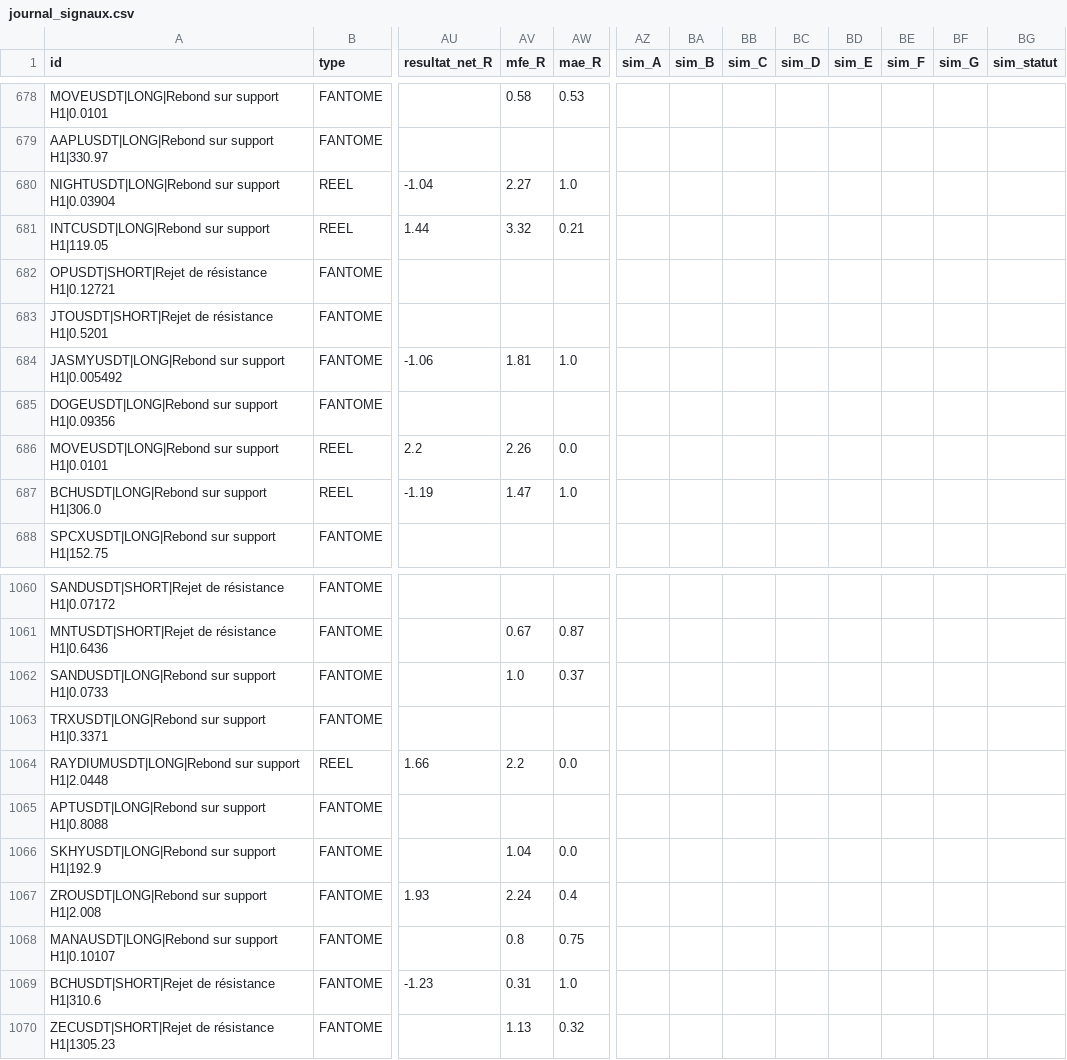
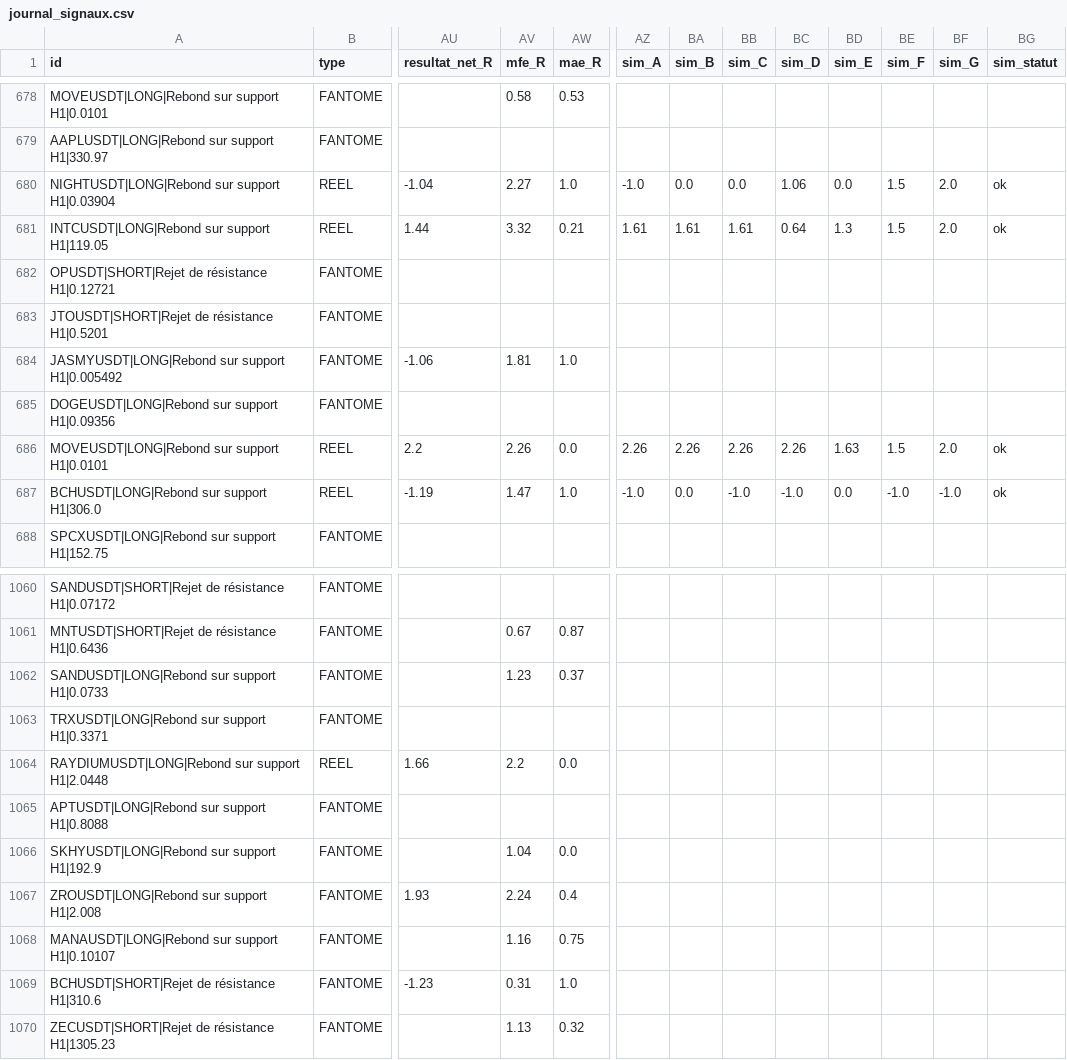
Before and after one commit to fraispropr-ship-it/crypto-pepite, a CSV file: journal_signaux.csv, drawn as a sheet; only a part is shown, gaps mark what is left out; the diff covers the shown part only; the diff names each change by its address in the sheet, - before the commit and + after, or states it on an @@ line.

Commit message:
Journal 2026-10-03 15:19 UTC

```diff
--- a/journal_signaux.csv
+++ b/journal_signaux.csv
-AZ680 (sim_A): (empty)
+AZ680 (sim_A): -1.0
-BA680 (sim_B): (empty)
+BA680 (sim_B): 0.0
-BB680 (sim_C): (empty)
+BB680 (sim_C): 0.0
-BC680 (sim_D): (empty)
+BC680 (sim_D): 1.06
-BD680 (sim_E): (empty)
+BD680 (sim_E): 0.0
-BE680:BE681 (sim_F): (empty)
+BE680:BE681 (sim_F): 1.5
-BF680:BF681 (sim_G): (empty)
+BF680:BF681 (sim_G): 2.0
-BG680:BG681 (sim_statut): (empty)
+BG680:BG681 (sim_statut): ok
-AZ681 (sim_A): (empty)
+AZ681 (sim_A): 1.61
-BA681 (sim_B): (empty)
+BA681 (sim_B): 1.61
-BB681 (sim_C): (empty)
+BB681 (sim_C): 1.61
-BC681 (sim_D): (empty)
+BC681 (sim_D): 0.64
-BD681 (sim_E): (empty)
+BD681 (sim_E): 1.3
-AZ686 (sim_A): (empty)
+AZ686 (sim_A): 2.26
-BA686 (sim_B): (empty)
+BA686 (sim_B): 2.26
-BB686 (sim_C): (empty)
+BB686 (sim_C): 2.26
-BC686 (sim_D): (empty)
+BC686 (sim_D): 2.26
-BD686 (sim_E): (empty)
+BD686 (sim_E): 1.63
-BE686 (sim_F): (empty)
+BE686 (sim_F): 1.5
-BF686 (sim_G): (empty)
+BF686 (sim_G): 2.0
-BG686:BG687 (sim_statut): (empty)
+BG686:BG687 (sim_statut): ok
-AZ687 (sim_A): (empty)
+AZ687 (sim_A): -1.0
-BA687 (sim_B): (empty)
+BA687 (sim_B): 0.0
-BB687 (sim_C): (empty)
+BB687 (sim_C): -1.0
-BC687 (sim_D): (empty)
+BC687 (sim_D): -1.0
-BD687 (sim_E): (empty)
+BD687 (sim_E): 0.0
-BE687 (sim_F): (empty)
+BE687 (sim_F): -1.0
-BF687 (sim_G): (empty)
+BF687 (sim_G): -1.0
-AV1062 (mfe_R): 1.0
+AV1062 (mfe_R): 1.23
-AV1068 (mfe_R): 0.8
+AV1068 (mfe_R): 1.16
```
Also changed, not shown: 15 edited cells elsewhere in this file, 1 other file.
